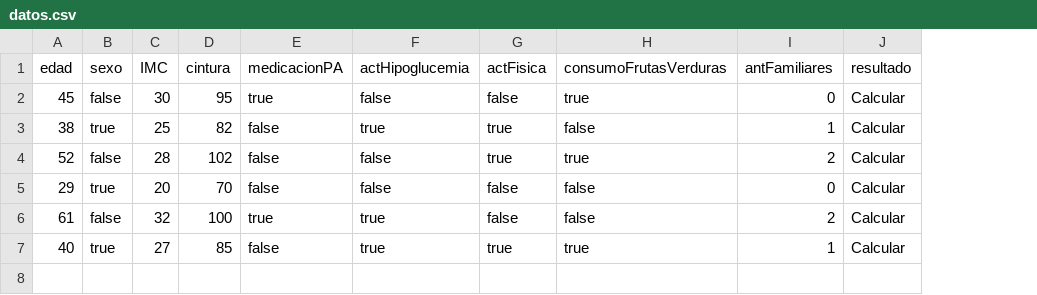
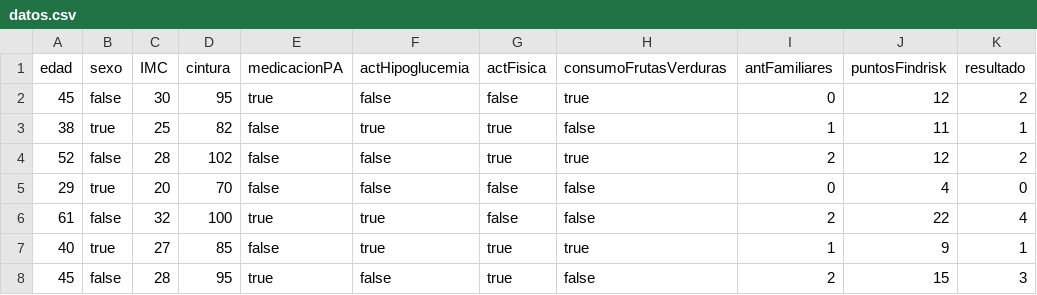
Before and after one commit to Raulco02/prevencionDiabetes, a CSV file: prevencionDiabetes/prevencionDiabetes/datos.csv, drawn as a sheet; addresses are those after the commit; the diff names each change by its address in the sheet, - before the commit and + after, or states it on an @@ line.

```diff
--- a/prevencionDiabetes/prevencionDiabetes/datos.csv
+++ b/prevencionDiabetes/prevencionDiabetes/datos.csv
+column J (puntosFindrisk), rows 2-7: 12 | 11 | 12 | 4 | 22 | 9
-K2 (resultado): Calcular
+K2 (resultado): 2
-K3 (resultado): Calcular
+K3 (resultado): 1
-K4 (resultado): Calcular
+K4 (resultado): 2
-K5 (resultado): Calcular
+K5 (resultado): 0
-K6 (resultado): Calcular
+K6 (resultado): 4
-K7 (resultado): Calcular
+K7 (resultado): 1
+row 8: 45 | false | 28 | 95 | true | false | true | false | 2 | 15 | 3
```
Also changed, not shown: 2 other files.
